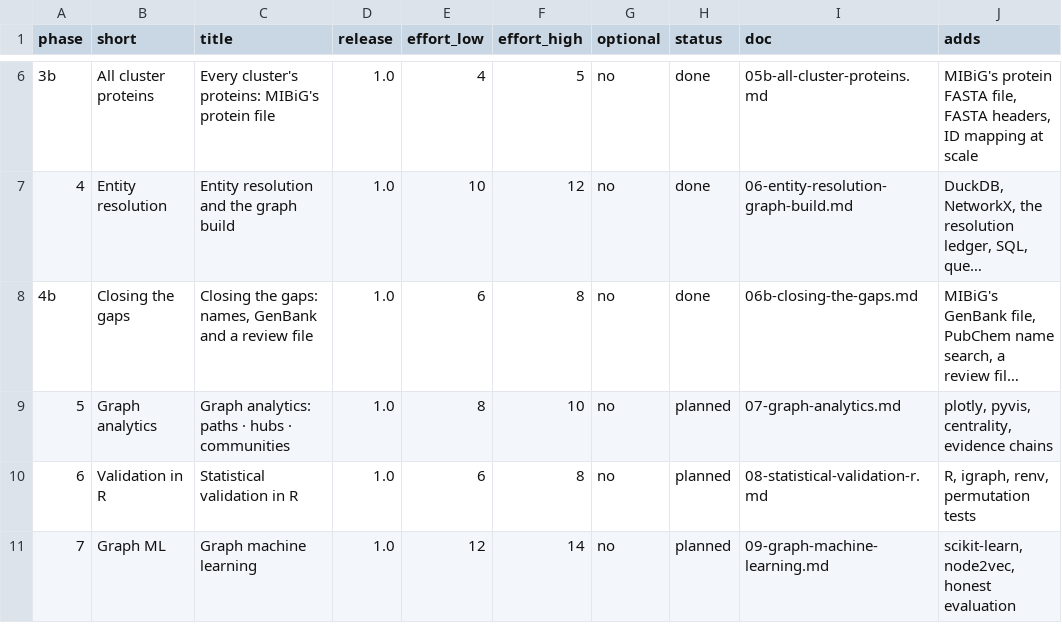
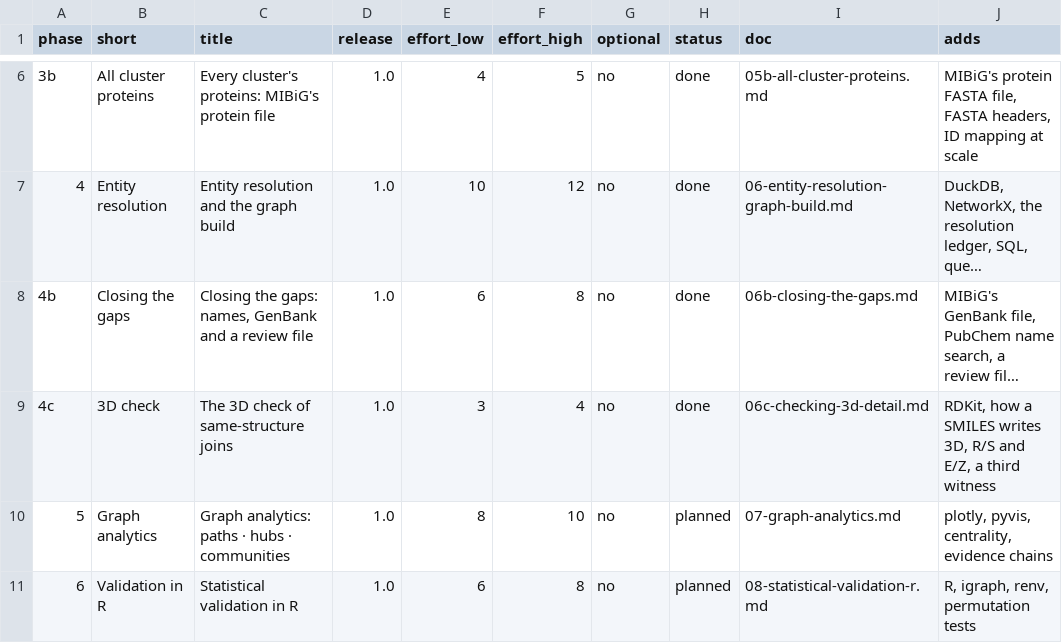
Before and after one commit to akannan2987/microbegraph, a CSV file: docs/phases.csv, drawn as a sheet; only a part is shown, gaps mark what is left out; the shorter side is filled out with more unchanged rows; long unchanged cells end in …; the diff names each change by its address in the sheet, - before the commit and + after, or states it on an @@ line.

```diff
--- a/docs/phases.csv
+++ b/docs/phases.csv
+row 9: 4c | 3D check | The 3D check of same-structure joins | 1.0 | 3 | 4 | no | done | 06c-checking-3d-detail.md | RDKit, how a SMILES writes 3D, R/S and E/Z, a third witness
```
Also changed, not shown: curation/resolution_decisions.csv, 29 other files.
